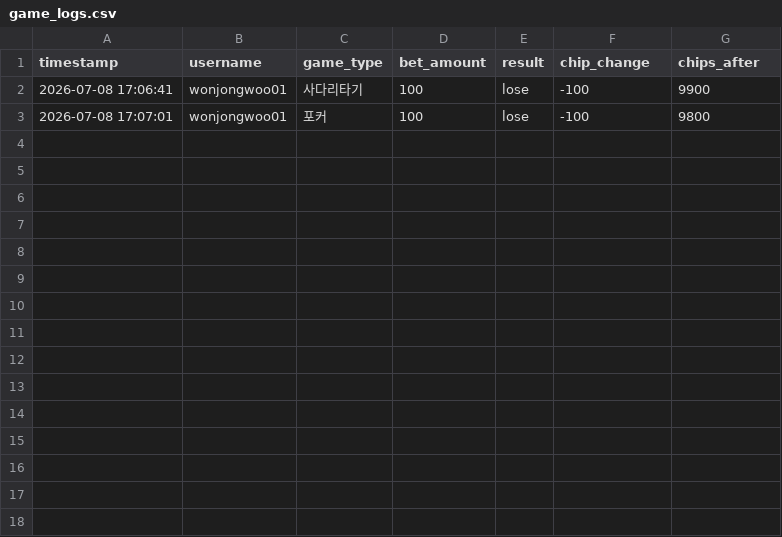
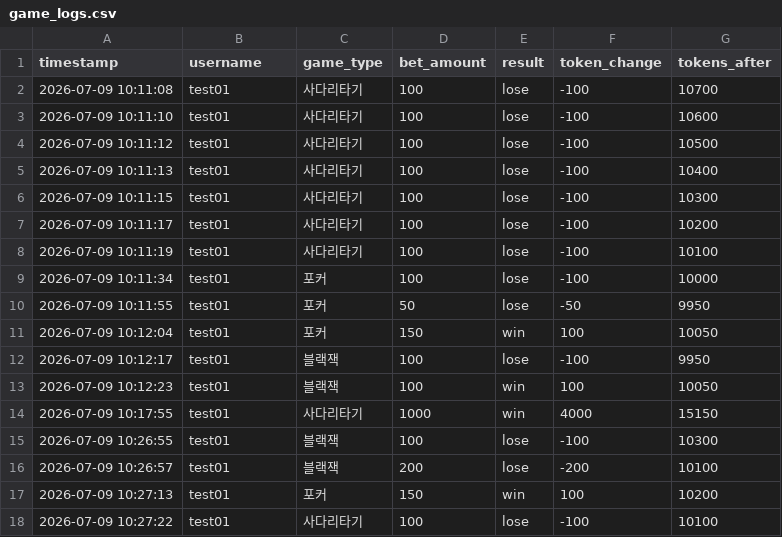
Before and after one commit to Jongwoo0101/python-programming-applications-2026, a CSV file: SH1/data/game_logs.csv, drawn as a sheet.

```diff
--- a/SH1/data/game_logs.csv
+++ b/SH1/data/game_logs.csv
@@ -1,3 +1,18 @@
-timestamp,username,game_type,bet_amount,result,chip_change,chips_after
-2026-07-08 17:06:41,wonjongwoo01,사다리타기,100,lose,-100,9900
-2026-07-08 17:07:01,wonjongwoo01,포커,100,lose,-100,9800
+timestamp,username,game_type,bet_amount,result,token_change,tokens_after
+2026-07-09 10:11:08,test01,사다리타기,100,lose,-100,10700
+2026-07-09 10:11:10,test01,사다리타기,100,lose,-100,10600
+2026-07-09 10:11:12,test01,사다리타기,100,lose,-100,10500
+2026-07-09 10:11:13,test01,사다리타기,100,lose,-100,10400
+2026-07-09 10:11:15,test01,사다리타기,100,lose,-100,10300
+2026-07-09 10:11:17,test01,사다리타기,100,lose,-100,10200
+2026-07-09 10:11:19,test01,사다리타기,100,lose,-100,10100
+2026-07-09 10:11:34,test01,포커,100,lose,-100,10000
+2026-07-09 10:11:55,test01,포커,50,lose,-50,9950
+2026-07-09 10:12:04,test01,포커,150,win,100,10050
+2026-07-09 10:12:17,test01,블랙잭,100,lose,-100,9950
+2026-07-09 10:12:23,test01,블랙잭,100,win,100,10050
+2026-07-09 10:17:55,test01,사다리타기,1000,win,4000,15150
+2026-07-09 10:26:55,test01,블랙잭,100,lose,-100,10300
+2026-07-09 10:26:57,test01,블랙잭,200,lose,-200,10100
+2026-07-09 10:27:13,test01,포커,150,win,100,10200
+2026-07-09 10:27:22,test01,사다리타기,100,lose,-100,10100
```
Also changed, not shown: 41 other files.
